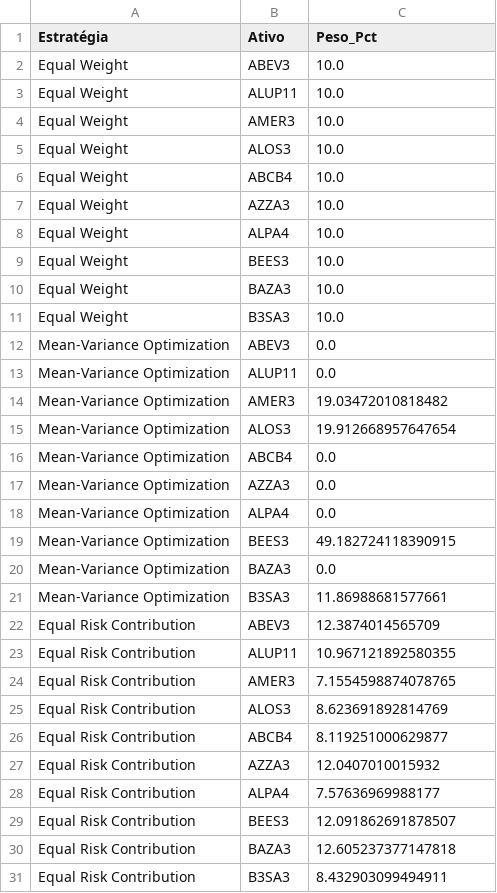
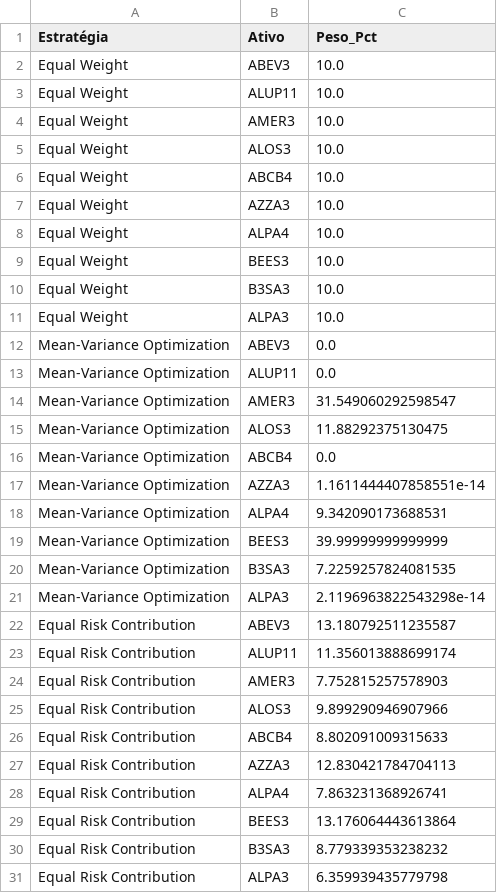
Before and after one commit to Noquela/TCC, a CSV file: Overleaf/TCC_RiskParity/results/03_pesos_portfolios.csv, drawn as a sheet.

```diff
--- a/Overleaf/TCC_RiskParity/results/03_pesos_portfolios.csv
+++ b/Overleaf/TCC_RiskParity/results/03_pesos_portfolios.csv
@@ -9,23 +9,23 @@ Equal Weight,ALPA4,10.0
 Equal Weight,BEES3,10.0
-Equal Weight,BAZA3,10.0
 Equal Weight,B3SA3,10.0
+Equal Weight,ALPA3,10.0
 Mean-Variance Optimization,ABEV3,0.0
 Mean-Variance Optimization,ALUP11,0.0
-Mean-Variance Optimization,AMER3,19.03472010818482
-Mean-Variance Optimization,ALOS3,19.912668957647654
+Mean-Variance Optimization,AMER3,31.549060292598547
+Mean-Variance Optimization,ALOS3,11.88292375130475
 Mean-Variance Optimization,ABCB4,0.0
-Mean-Variance Optimization,AZZA3,0.0
-Mean-Variance Optimization,ALPA4,0.0
-Mean-Variance Optimization,BEES3,49.182724118390915
-Mean-Variance Optimization,BAZA3,0.0
-Mean-Variance Optimization,B3SA3,11.86988681577661
-Equal Risk Contribution,ABEV3,12.3874014565709
-Equal Risk Contribution,ALUP11,10.967121892580355
-Equal Risk Contribution,AMER3,7.1554598874078765
-Equal Risk Contribution,ALOS3,8.623691892814769
-Equal Risk Contribution,ABCB4,8.119251000629877
-Equal Risk Contribution,AZZA3,12.0407010015932
-Equal Risk Contribution,ALPA4,7.57636969988177
-Equal Risk Contribution,BEES3,12.091862691878507
-Equal Risk Contribution,BAZA3,12.605237377147818
-Equal Risk Contribution,B3SA3,8.432903099494911
+Mean-Variance Optimization,AZZA3,1.1611444407858551e-14
+Mean-Variance Optimization,ALPA4,9.342090173688531
+Mean-Variance Optimization,BEES3,39.99999999999999
+Mean-Variance Optimization,B3SA3,7.2259257824081535
+Mean-Variance Optimization,ALPA3,2.1196963822543298e-14
+Equal Risk Contribution,ABEV3,13.180792511235587
+Equal Risk Contribution,ALUP11,11.356013888699174
+Equal Risk Contribution,AMER3,7.752815257578903
+Equal Risk Contribution,ALOS3,9.899290946907966
+Equal Risk Contribution,ABCB4,8.802091009315633
+Equal Risk Contribution,AZZA3,12.830421784704113
+Equal Risk Contribution,ALPA4,7.863231368926741
+Equal Risk Contribution,BEES3,13.176064443613864
+Equal Risk Contribution,B3SA3,8.779339353238232
+Equal Risk Contribution,ALPA3,6.359939435779798
```
Also changed, not shown: Overleaf/TCC_RiskParity/results/01_ativos_selecionados.csv, Overleaf/TCC_RiskParity/results/02_estatisticas_ativos.csv, 24 other files.
